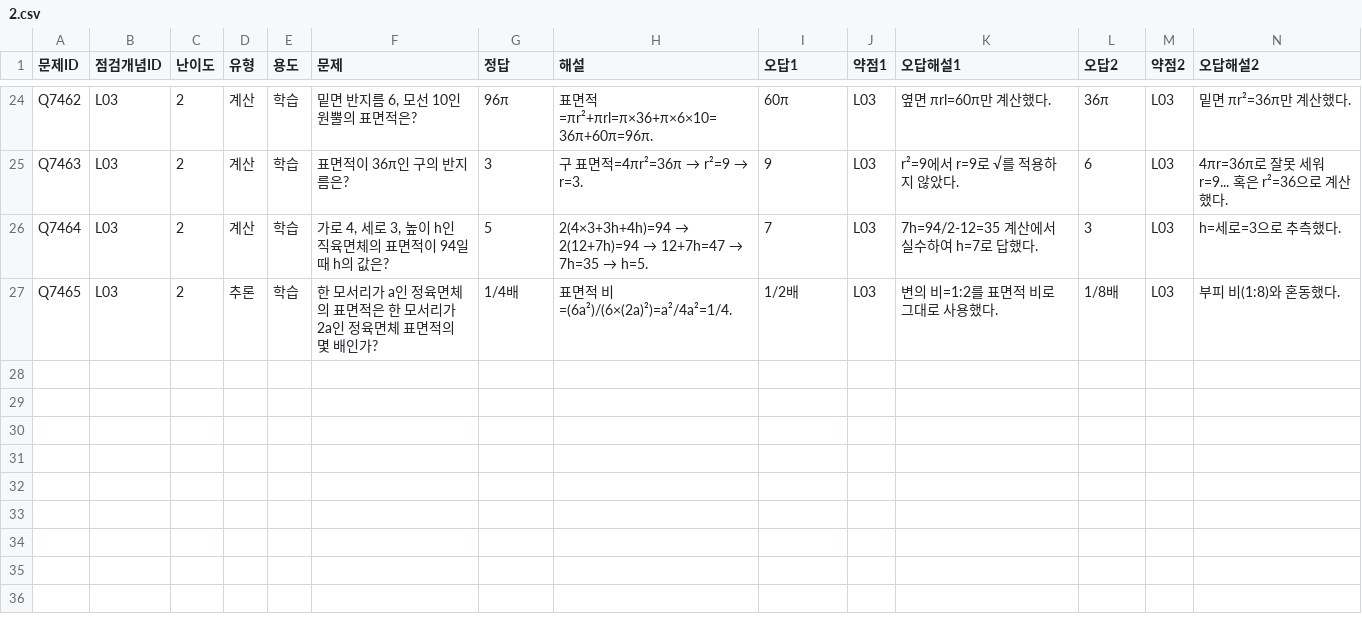
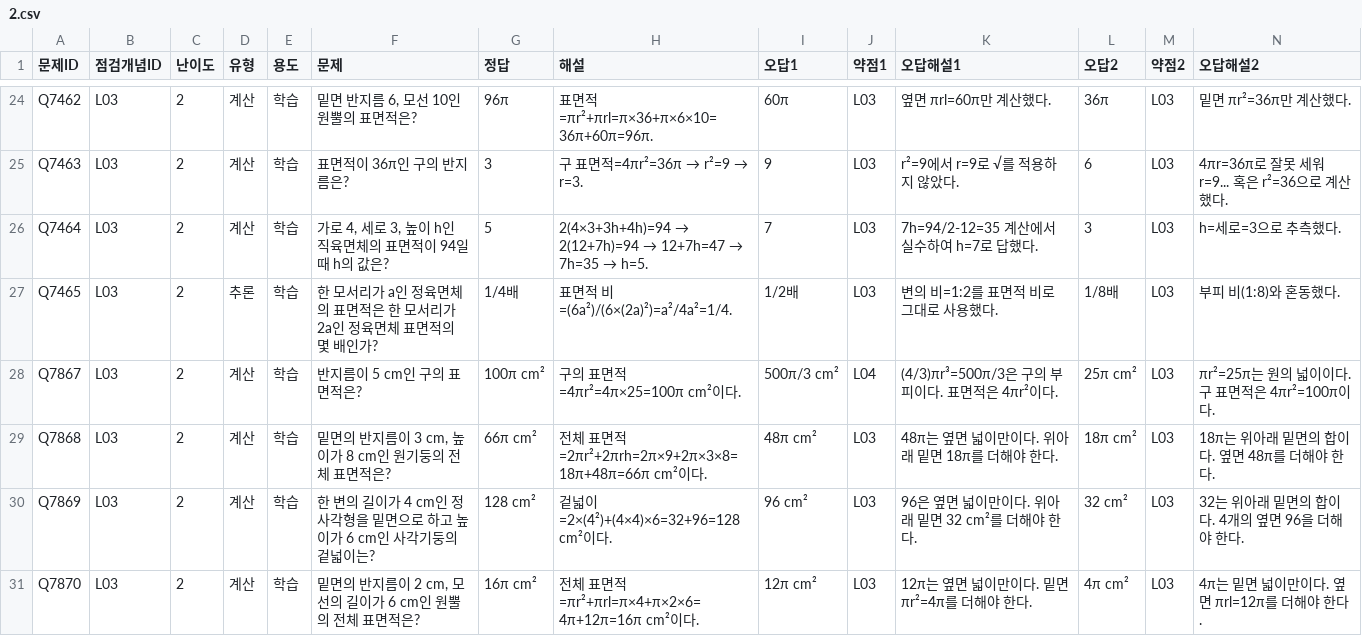
Before and after one commit to wataryu00-boop/math-diagnostic, a CSV file: problems/L03/2.csv, drawn as a sheet; only a part is shown, gaps mark what is left out; rows hold the shown columns only; the diff names each change by its address in the sheet, - before the commit and + after, or states it on an @@ line.

```diff
--- a/problems/L03/2.csv
+++ b/problems/L03/2.csv
+row 28: Q7867 | L03 | 2 | 계산 | 학습 | 반지름이 5 cm인 구의 표면적은? | 100π cm² | 구의 표면적=4πr²=4π×25=100π cm²이다. | 500π/3 cm² | L04 | (4/3)πr³=500π/3은 구의 부피이다. 표면적은 4πr²이다. | 25π cm² | L03 | πr²=25π는 원의 넓이이다. 구 표면적은 4πr²=100π이다.
+row 29: Q7868 | L03 | 2 | 계산 | 학습 | 밑면의 반지름이 3 cm, 높이가 8 cm인 원기둥의 전체 표면적은? | 66π cm² | 전체 표면적=2πr²+2πrh=2π×9+2π×3×8=18π+48π=66π cm²이다. | 48π cm² | L03 | 48π는 옆면 넓이만이다. 위아래 밑면 18π를 더해야 한다. | 18π cm² | L03 | 18π는 위아래 밑면의 합이다. 옆면 48π를 더해야 한다.
+row 30: Q7869 | L03 | 2 | 계산 | 학습 | 한 변의 길이가 4 cm인 정사각형을 밑면으로 하고 높이가 6 cm인 사각기둥의 겉넓이는? | 128 cm² | 겉넓이=2×(4²)+(4×4)×6=32+96=128 cm²이다. | 96 cm² | L03 | 96은 옆면 넓이만이다. 위아래 밑면 32 cm²를 더해야 한다. | 32 cm² | L03 | 32는 위아래 밑면의 합이다. 4개의 옆면 96을 더해야 한다.
+row 31: Q7870 | L03 | 2 | 계산 | 학습 | 밑면의 반지름이 2 cm, 모선의 길이가 6 cm인 원뿔의 전체 표면적은? | 16π cm² | 전체 표면적=πr²+πrl=π×4+π×2×6=4π+12π=16π cm²이다. | 12π cm² | L03 | 12π는 옆면 넓이만이다. 밑면 πr²=4π를 더해야 한다. | 4π cm² | L03 | 4π는 밑면 넓이만이다. 옆면 πrl=12π를 더해야 한다.
```
Also changed, not shown: problems/L04/2.csv, problems/W02/1.csv, 16 other files.
